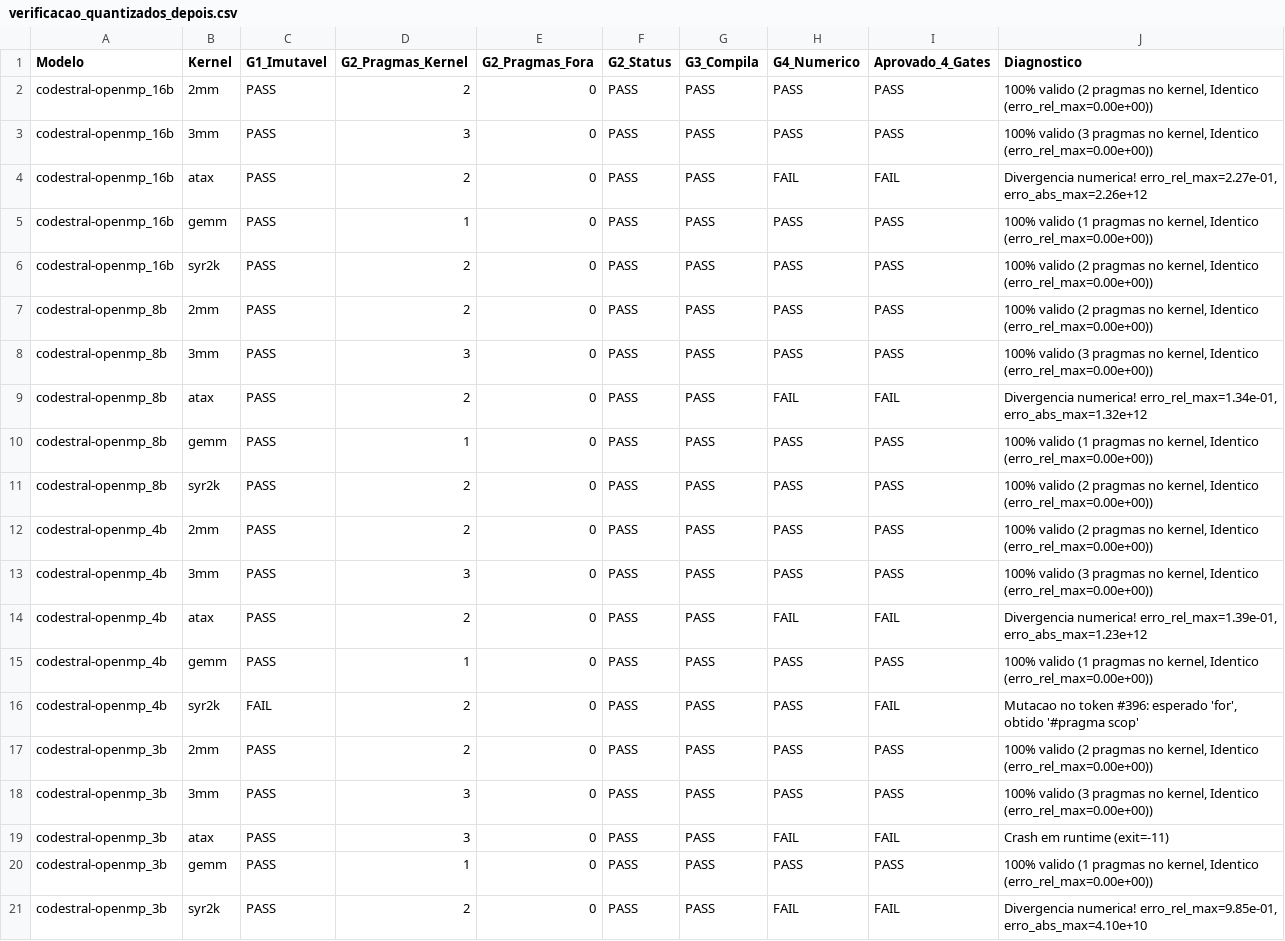
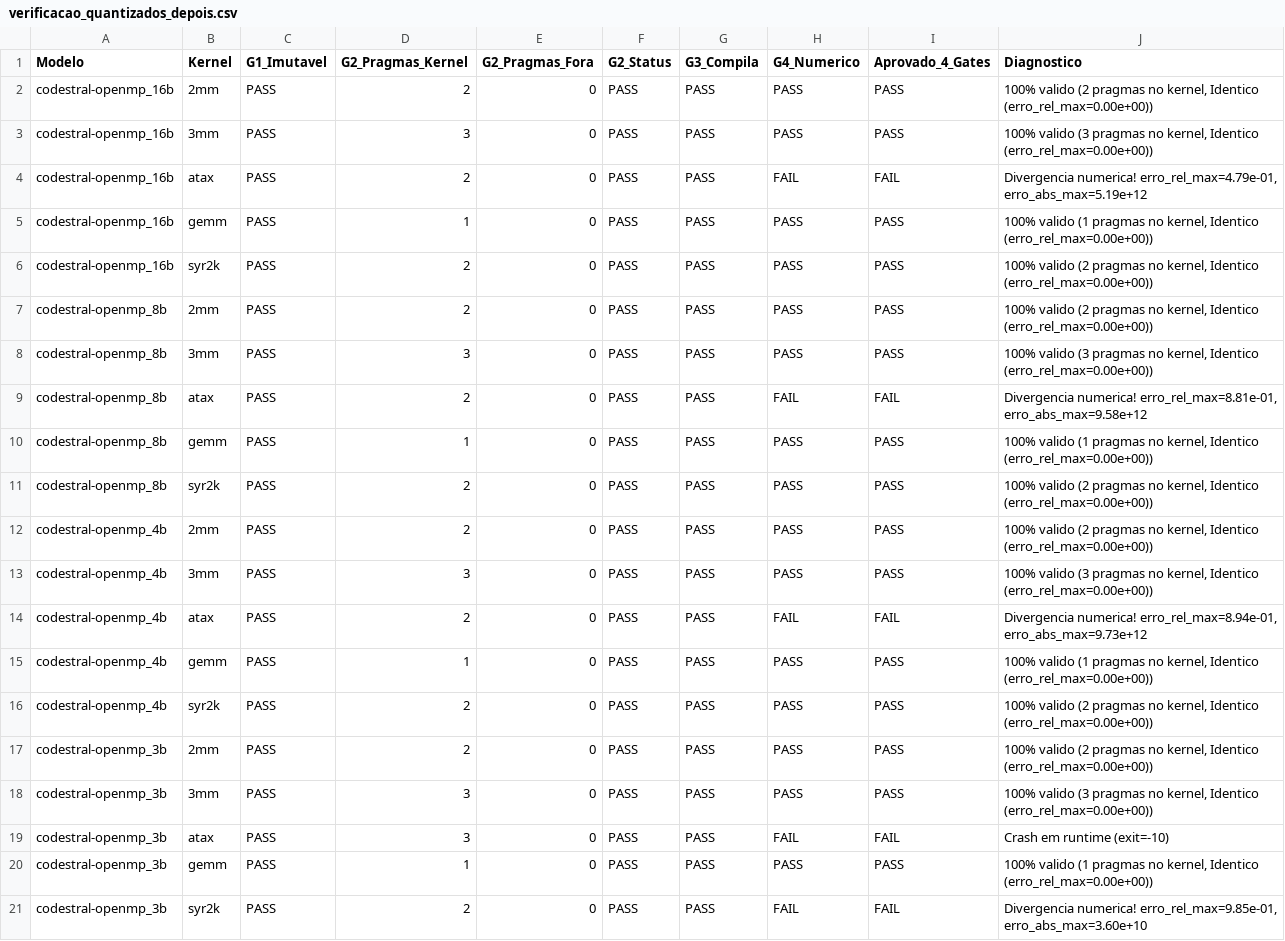
Before and after one commit to nogueirj/LLM-Optimisation-PPGCC-CM, a CSV file: results/verificacao_quantizados_depois.csv, drawn as a sheet.

Commit message:
Pipeline de escalabilidade (1..64T) para modelos quantizados codestral-openmp

```diff
--- a/results/verificacao_quantizados_depois.csv
+++ b/results/verificacao_quantizados_depois.csv
@@ -3,3 +3,3 @@ codestral-openmp_16b,2mm,PASS,2,0,PASS,PASS,PASS,PASS,"100% valido (2 pragmas no
 codestral-openmp_16b,3mm,PASS,3,0,PASS,PASS,PASS,PASS,"100% valido (3 pragmas no kernel, Identico (erro_rel_max=0.00e+00))"
-codestral-openmp_16b,atax,PASS,2,0,PASS,PASS,FAIL,FAIL,"Divergencia numerica! erro_rel_max=2.27e-01, erro_abs_max=2.26e+12"
+codestral-openmp_16b,atax,PASS,2,0,PASS,PASS,FAIL,FAIL,"Divergencia numerica! erro_rel_max=4.79e-01, erro_abs_max=5.19e+12"
 codestral-openmp_16b,gemm,PASS,1,0,PASS,PASS,PASS,PASS,"100% valido (1 pragmas no kernel, Identico (erro_rel_max=0.00e+00))"
@@ -8,3 +8,3 @@ codestral-openmp_8b,2mm,PASS,2,0,PASS,PASS,PASS,PASS,"100% valido (2 pragmas no
 codestral-openmp_8b,3mm,PASS,3,0,PASS,PASS,PASS,PASS,"100% valido (3 pragmas no kernel, Identico (erro_rel_max=0.00e+00))"
-codestral-openmp_8b,atax,PASS,2,0,PASS,PASS,FAIL,FAIL,"Divergencia numerica! erro_rel_max=1.34e-01, erro_abs_max=1.32e+12"
+codestral-openmp_8b,atax,PASS,2,0,PASS,PASS,FAIL,FAIL,"Divergencia numerica! erro_rel_max=8.81e-01, erro_abs_max=9.58e+12"
 codestral-openmp_8b,gemm,PASS,1,0,PASS,PASS,PASS,PASS,"100% valido (1 pragmas no kernel, Identico (erro_rel_max=0.00e+00))"
@@ -13,9 +13,9 @@ codestral-openmp_4b,2mm,PASS,2,0,PASS,PASS,PASS,PASS,"100% valido (2 pragmas no
 codestral-openmp_4b,3mm,PASS,3,0,PASS,PASS,PASS,PASS,"100% valido (3 pragmas no kernel, Identico (erro_rel_max=0.00e+00))"
-codestral-openmp_4b,atax,PASS,2,0,PASS,PASS,FAIL,FAIL,"Divergencia numerica! erro_rel_max=1.39e-01, erro_abs_max=1.23e+12"
+codestral-openmp_4b,atax,PASS,2,0,PASS,PASS,FAIL,FAIL,"Divergencia numerica! erro_rel_max=8.94e-01, erro_abs_max=9.73e+12"
 codestral-openmp_4b,gemm,PASS,1,0,PASS,PASS,PASS,PASS,"100% valido (1 pragmas no kernel, Identico (erro_rel_max=0.00e+00))"
-codestral-openmp_4b,syr2k,FAIL,2,0,PASS,PASS,PASS,FAIL,"Mutacao no token #396: esperado 'for', obtido '#pragma scop'"
+codestral-openmp_4b,syr2k,PASS,2,0,PASS,PASS,PASS,PASS,"100% valido (2 pragmas no kernel, Identico (erro_rel_max=0.00e+00))"
 codestral-openmp_3b,2mm,PASS,2,0,PASS,PASS,PASS,PASS,"100% valido (2 pragmas no kernel, Identico (erro_rel_max=0.00e+00))"
 codestral-openmp_3b,3mm,PASS,3,0,PASS,PASS,PASS,PASS,"100% valido (3 pragmas no kernel, Identico (erro_rel_max=0.00e+00))"
-codestral-openmp_3b,atax,PASS,3,0,PASS,PASS,FAIL,FAIL,Crash em runtime (exit=-11)
+codestral-openmp_3b,atax,PASS,3,0,PASS,PASS,FAIL,FAIL,Crash em runtime (exit=-10)
 codestral-openmp_3b,gemm,PASS,1,0,PASS,PASS,PASS,PASS,"100% valido (1 pragmas no kernel, Identico (erro_rel_max=0.00e+00))"
-codestral-openmp_3b,syr2k,PASS,2,0,PASS,PASS,FAIL,FAIL,"Divergencia numerica! erro_rel_max=9.85e-01, erro_abs_max=4.10e+10"
+codestral-openmp_3b,syr2k,PASS,2,0,PASS,PASS,FAIL,FAIL,"Divergencia numerica! erro_rel_max=9.85e-01, erro_abs_max=3.60e+10"
```
Also changed, not shown: 12 other files.
